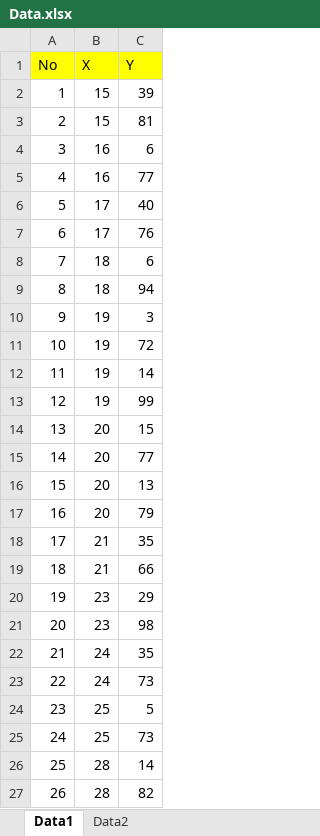
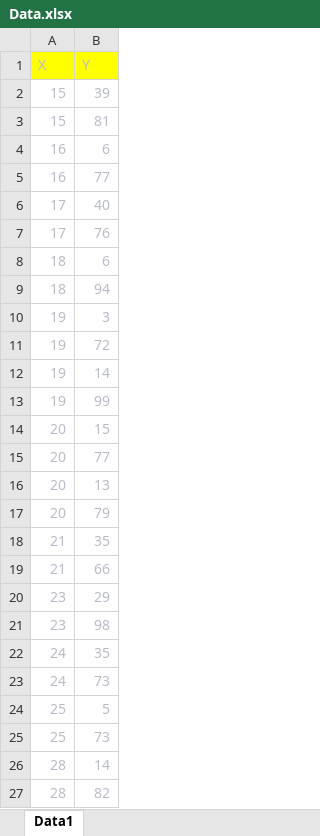
Before and after one commit to Dhik/data_mining, an Excel workbook: Data.xlsx, sheet Data1, drawn as a sheet; only a part is shown; values as stored, in another font and other column widths than the file's, no borders; removed rows and columns are numbered as before the commit, all else as after; the diff covers the shown part only; the diff names each change by its address in the sheet, - before the commit and + after, or states it on an @@ line.

```diff
--- a/Data.xlsx (sheet Data1)
+++ b/Data.xlsx (sheet Data1)
-sheet tab: Data2
-column A (No), rows 2-27: 1 | 2 | 3 | 4 | 5 | 6 | 7 | 8 | 9 | 10 | 11 | 12 | 13 | 14 | 15 | 16 | 17 | 18 | 19 | 20 | 21 | 22 | 23 | 24 | 25 | 26
-A1:B27 text colour: black
+A1:B27 text colour: #B9BCC6
```
Also changed, not shown: cell formats elsewhere in this sheet.
